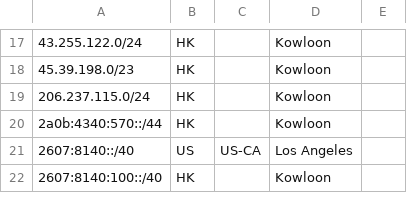
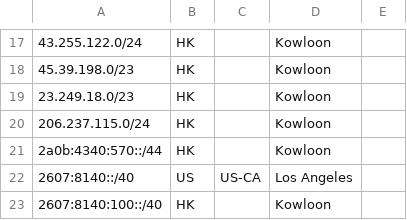
Before and after one commit to primesecuritycorp/geofeed, a CSV file: geofeed.csv, drawn as a sheet; only a part is shown, gaps mark what is left out; the diff names each change by its address in the sheet, - before the commit and + after, or states it on an @@ line.

Commit message:
Update geofeed.csv

```diff
--- a/geofeed.csv
+++ b/geofeed.csv
+row 19: 23.249.18.0/23 | HK |  | Kowloon
```
